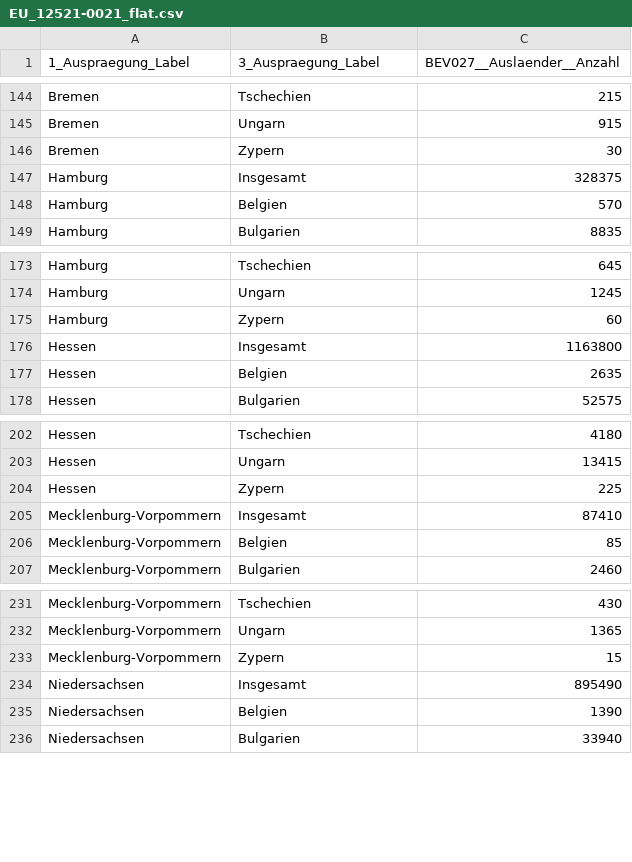
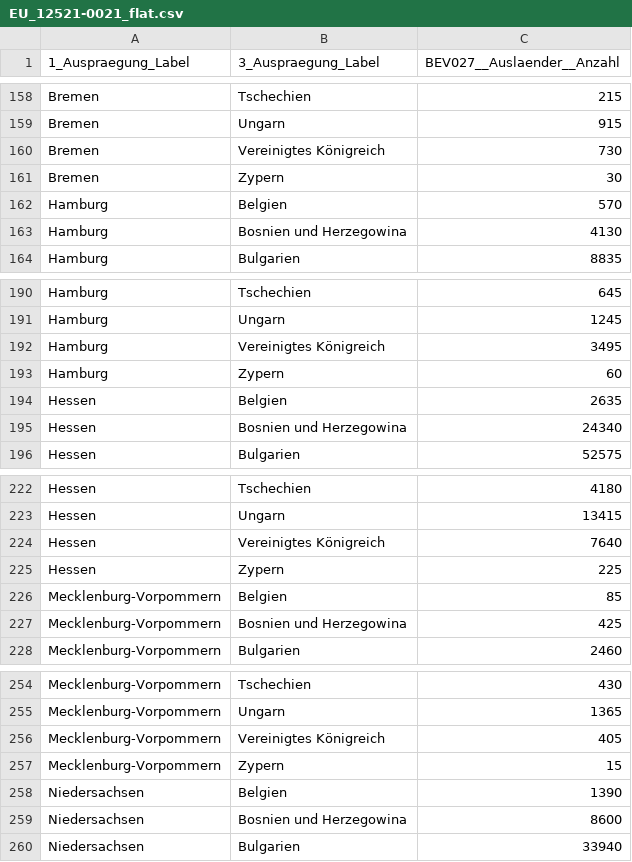
Before and after one commit to Alvaroguijarro97/ML_Group_Project, a CSV file: data/EU_12521-0021_flat.csv, drawn as a sheet; only a part is shown, gaps mark what is left out; the diff covers the shown part only.

```diff
--- a/data/EU_12521-0021_flat.csv
+++ b/data/EU_12521-0021_flat.csv
@@ -145,5 +159,6 @@
 "Bremen","Ungarn","915"
+"Bremen","Vereinigtes Königreich","730"
 "Bremen","Zypern","30"
-"Hamburg","Insgesamt","328375"
 "Hamburg","Belgien","570"
+"Hamburg","Bosnien und Herzegowina","4130"
 "Hamburg","Bulgarien","8835"
@@ -174,5 +191,6 @@
 "Hamburg","Ungarn","1245"
+"Hamburg","Vereinigtes Königreich","3495"
 "Hamburg","Zypern","60"
-"Hessen","Insgesamt","1163800"
 "Hessen","Belgien","2635"
+"Hessen","Bosnien und Herzegowina","24340"
 "Hessen","Bulgarien","52575"
@@ -203,5 +223,6 @@
 "Hessen","Ungarn","13415"
+"Hessen","Vereinigtes Königreich","7640"
 "Hessen","Zypern","225"
-"Mecklenburg-Vorpommern","Insgesamt","87410"
 "Mecklenburg-Vorpommern","Belgien","85"
+"Mecklenburg-Vorpommern","Bosnien und Herzegowina","425"
 "Mecklenburg-Vorpommern","Bulgarien","2460"
@@ -232,5 +255,6 @@
 "Mecklenburg-Vorpommern","Ungarn","1365"
+"Mecklenburg-Vorpommern","Vereinigtes Königreich","405"
 "Mecklenburg-Vorpommern","Zypern","15"
-"Niedersachsen","Insgesamt","895490"
 "Niedersachsen","Belgien","1390"
+"Niedersachsen","Bosnien und Herzegowina","8600"
 "Niedersachsen","Bulgarien","33940"
```
Also changed, not shown: 40 added rows and 40 moved rows elsewhere in this file, 2 other files.
